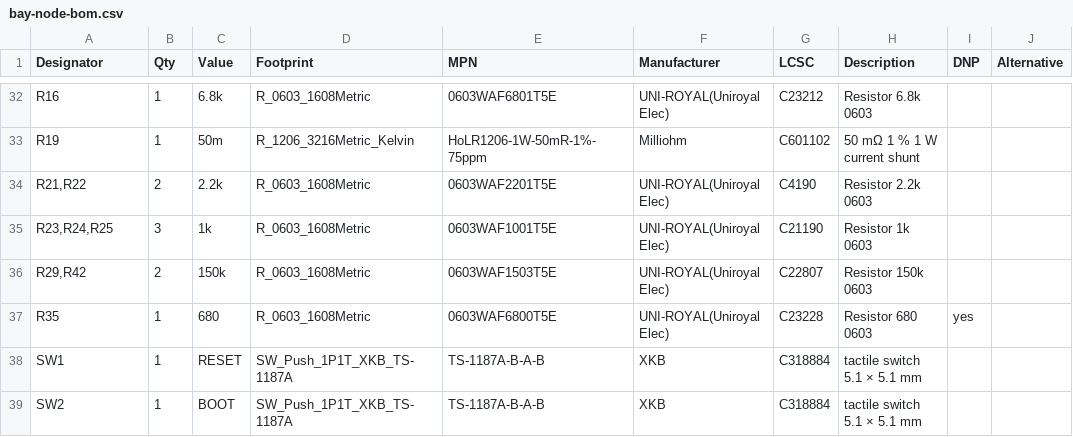
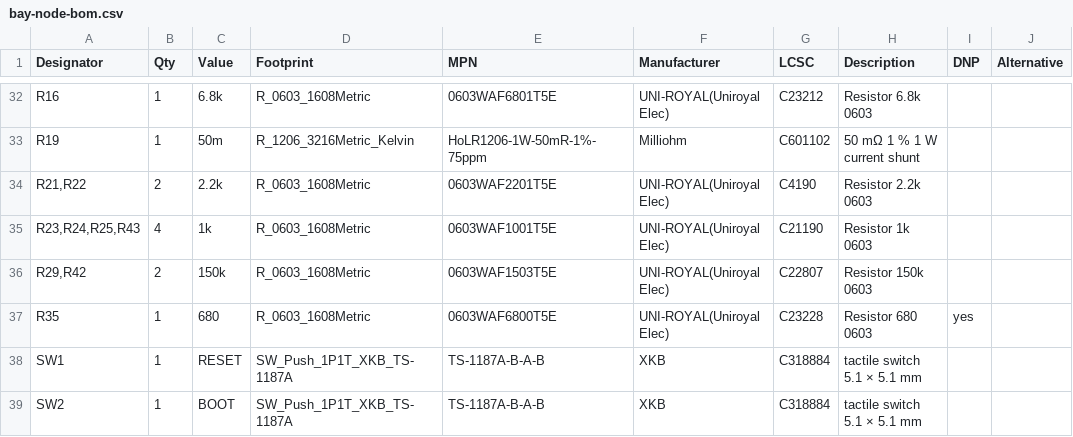
Before and after one commit to kartben/hw-testing-rack, a CSV file: electronics/bay-node/bay-node-bom.csv, drawn as a sheet; only a part is shown, gaps mark what is left out; the diff names each change by its address in the sheet, - before the commit and + after, or states it on an @@ line.

```diff
--- a/electronics/bay-node/bay-node-bom.csv
+++ b/electronics/bay-node/bay-node-bom.csv
-A35 (Designator): R23,R24,R25
+A35 (Designator): R23,R24,R25,R43
-B35 (Qty): 3
+B35 (Qty): 4
```
Also changed, not shown: bom/rack-bom.csv, electronics/bay-node/fab/bay-node-bom-jlcpcb.csv, 15 other files.
